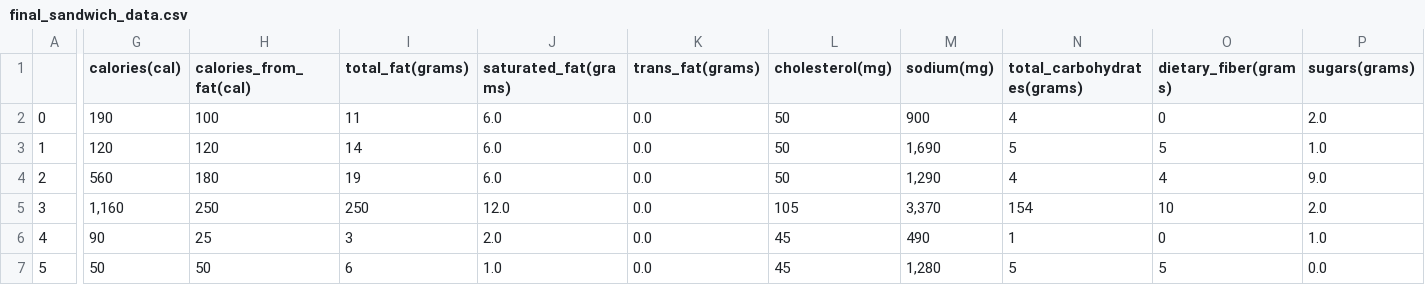
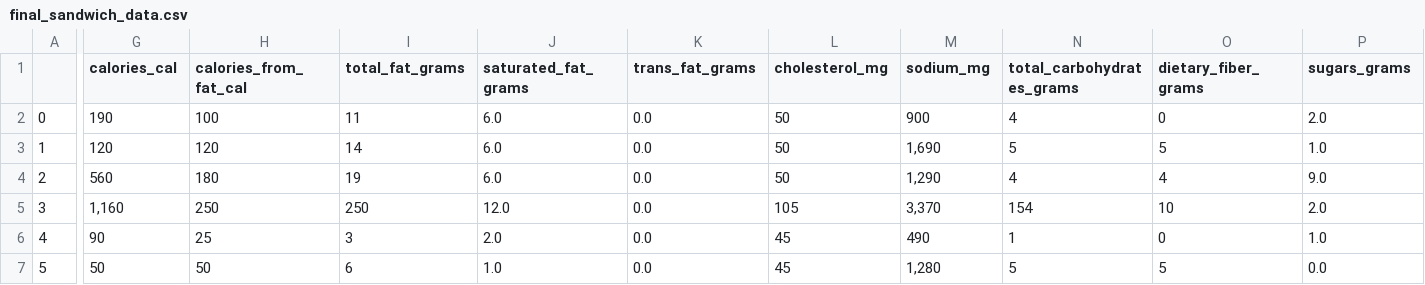
Before and after one commit to Jen-Dean/Consumer_ETL, a CSV file: final_sandwich_data.csv, drawn as a sheet; only a part is shown, gaps mark what is left out; the diff covers the shown part only; the diff names each change by its address in the sheet, - before the commit and + after, or states it on an @@ line.

Commit message:
Update final_sandwich_data.csv

```diff
--- a/final_sandwich_data.csv
+++ b/final_sandwich_data.csv
-G1: calories(cal)
+G1: calories_cal
-H1: calories_from_fat(cal)
+H1: calories_from_fat_cal
-I1: total_fat(grams)
+I1: total_fat_grams
-J1: saturated_fat(grams)
+J1: saturated_fat_grams
-K1: trans_fat(grams)
+K1: trans_fat_grams
-L1: cholesterol(mg)
+L1: cholesterol_mg
-M1: sodium(mg)
+M1: sodium_mg
-N1: total_carbohydrates(grams)
+N1: total_carbohydrates_grams
-O1: dietary_fiber(grams)
+O1: dietary_fiber_grams
-P1: sugars(grams)
+P1: sugars_grams
```
Also changed, not shown: 1 edited cell elsewhere in this file.
